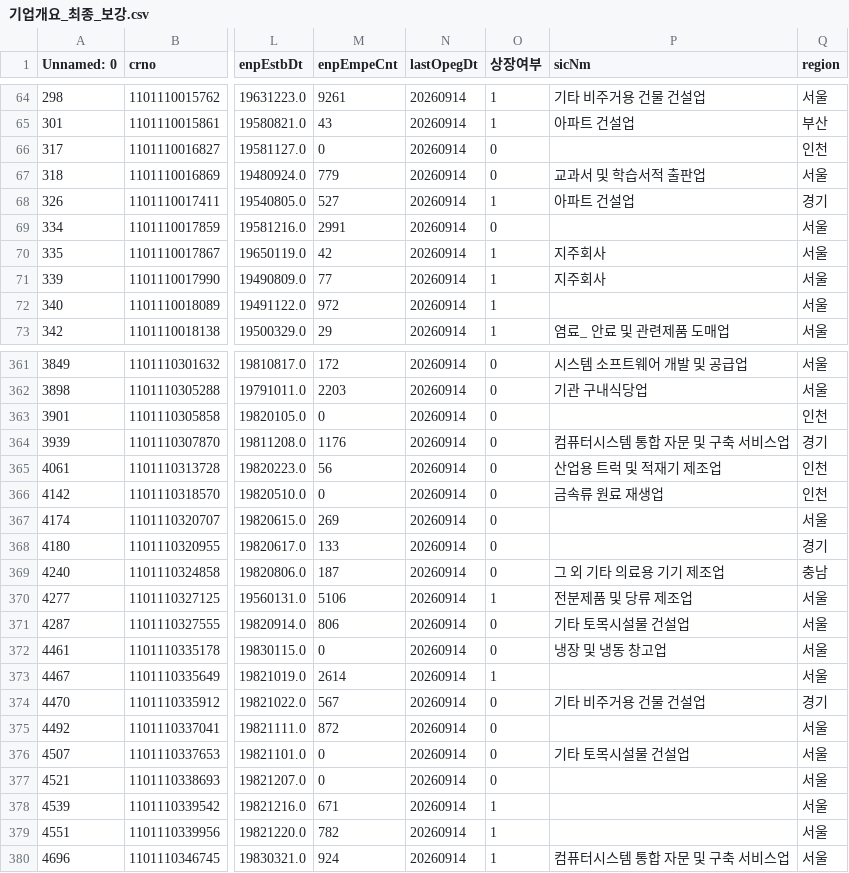
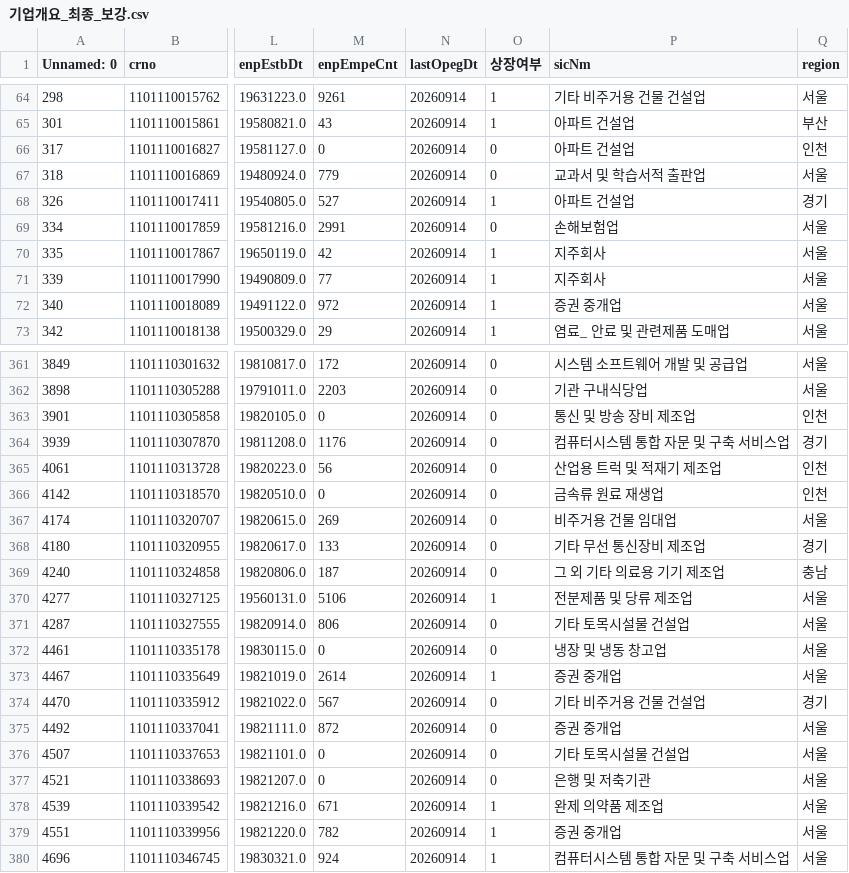
Before and after one commit to encore-ai-campus/mle-01-p2-team3, a CSV file: data/clean/기업개요_최종_보강.csv, drawn as a sheet; only a part is shown, gaps mark what is left out; the diff covers the shown part only; the diff names each change by its address in the sheet, - before the commit and + after, or states it on an @@ line.

```diff
--- a/data/clean/기업개요_최종_보강.csv
+++ b/data/clean/기업개요_최종_보강.csv
-P66 (sicNm): (empty)
+P66 (sicNm): 아파트 건설업
-P69 (sicNm): (empty)
+P69 (sicNm): 손해보험업
-P72 (sicNm): (empty)
+P72 (sicNm): 증권 중개업
-P363 (sicNm): (empty)
+P363 (sicNm): 통신 및 방송 장비 제조업
-P367 (sicNm): (empty)
+P367 (sicNm): 비주거용 건물 임대업
-P368 (sicNm): (empty)
+P368 (sicNm): 기타 무선 통신장비 제조업
-P373 (sicNm): (empty)
+P373 (sicNm): 증권 중개업
-P375 (sicNm): (empty)
+P375 (sicNm): 증권 중개업
-P377 (sicNm): (empty)
+P377 (sicNm): 은행 및 저축기관
-P378 (sicNm): (empty)
+P378 (sicNm): 완제 의약품 제조업
-P379 (sicNm): (empty)
+P379 (sicNm): 증권 중개업
```
Also changed, not shown: 103 edited cells elsewhere in this file, 14 other files.
